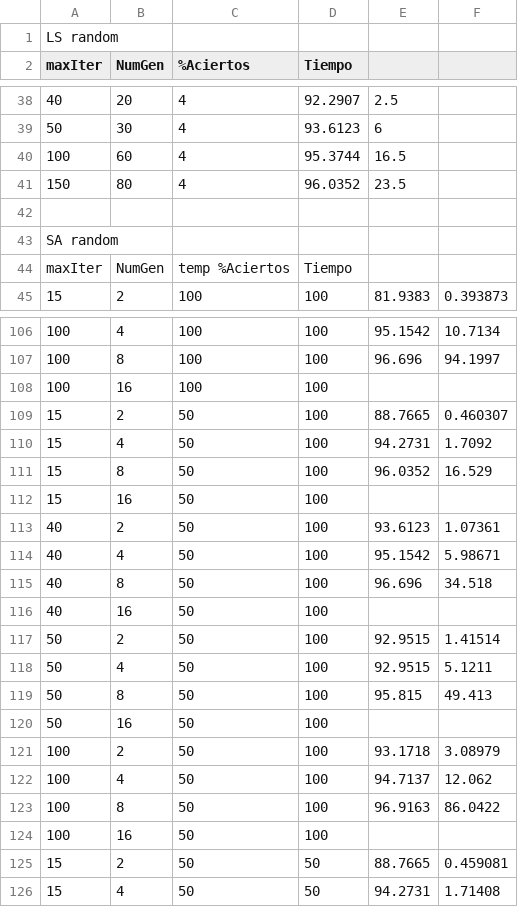
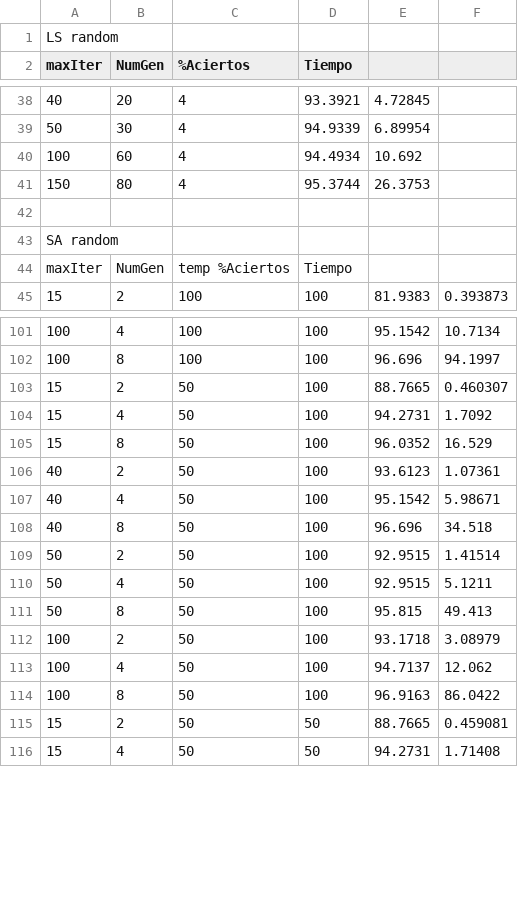
Before and after one commit to fefi95/DisenoAlgoritmosII, a CSV file: Paper/statistics/wdbc/experiments.csv, drawn as a sheet; only a part is shown, gaps mark what is left out; the diff covers the shown part only; the diff names each change by its address in the sheet, - before the commit and + after, or states it on an @@ line.

```diff
--- a/Paper/statistics/wdbc/experiments.csv
+++ b/Paper/statistics/wdbc/experiments.csv
-D38 (Tiempo): 92.2907
+D38 (Tiempo): 93.3921
-E38: 2.5
+E38: 4.72845
-D39 (Tiempo): 93.6123
+D39 (Tiempo): 94.9339
-E39: 6
+E39: 6.89954
-D40 (Tiempo): 95.3744
+D40 (Tiempo): 94.4934
-E40: 16.5
+E40: 10.692
-D41 (Tiempo): 96.0352
+D41 (Tiempo): 95.3744
-E41: 23.5
+E41: 26.3753
-row 108: 100 | 16 | 100 | 100
-row 112: 15 | 16 | 50 | 100
-row 116: 40 | 16 | 50 | 100
-row 120: 50 | 16 | 50 | 100
-row 124: 100 | 16 | 50 | 100
```
Also changed, not shown: 5 removed rows and 35 edited cells elsewhere in this file, Paper/statistics/iris/experiments.csv, Paper/statistics/sonar/experiments.csv.
